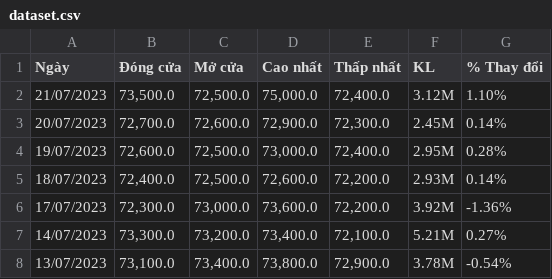
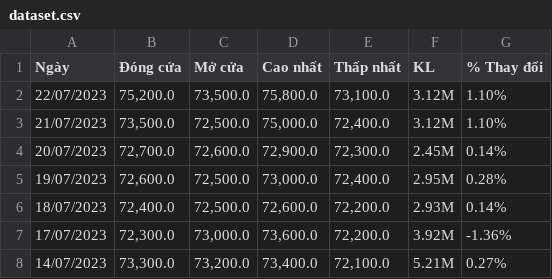
Before and after one commit to Recurrent-Neural-Network-group13/RNNs, a CSV file: StockPredictVinamilk/dataset.csv, drawn as a sheet; only a part is shown; the shorter side is filled out with more unchanged rows.

```diff
--- a/StockPredictVinamilk/dataset.csv
+++ b/StockPredictVinamilk/dataset.csv
@@ -1,2 +1,3 @@
 "Ngày","Đóng cửa","Mở cửa","Cao nhất","Thấp nhất","KL","% Thay đổi"
+"22/07/2023","75,200.0","73,500.0","75,800.0","73,100.0","3.12M","1.10%"
 "21/07/2023","73,500.0","72,500.0","75,000.0","72,400.0","3.12M","1.10%"
```
Also changed, not shown: 2 other files.
